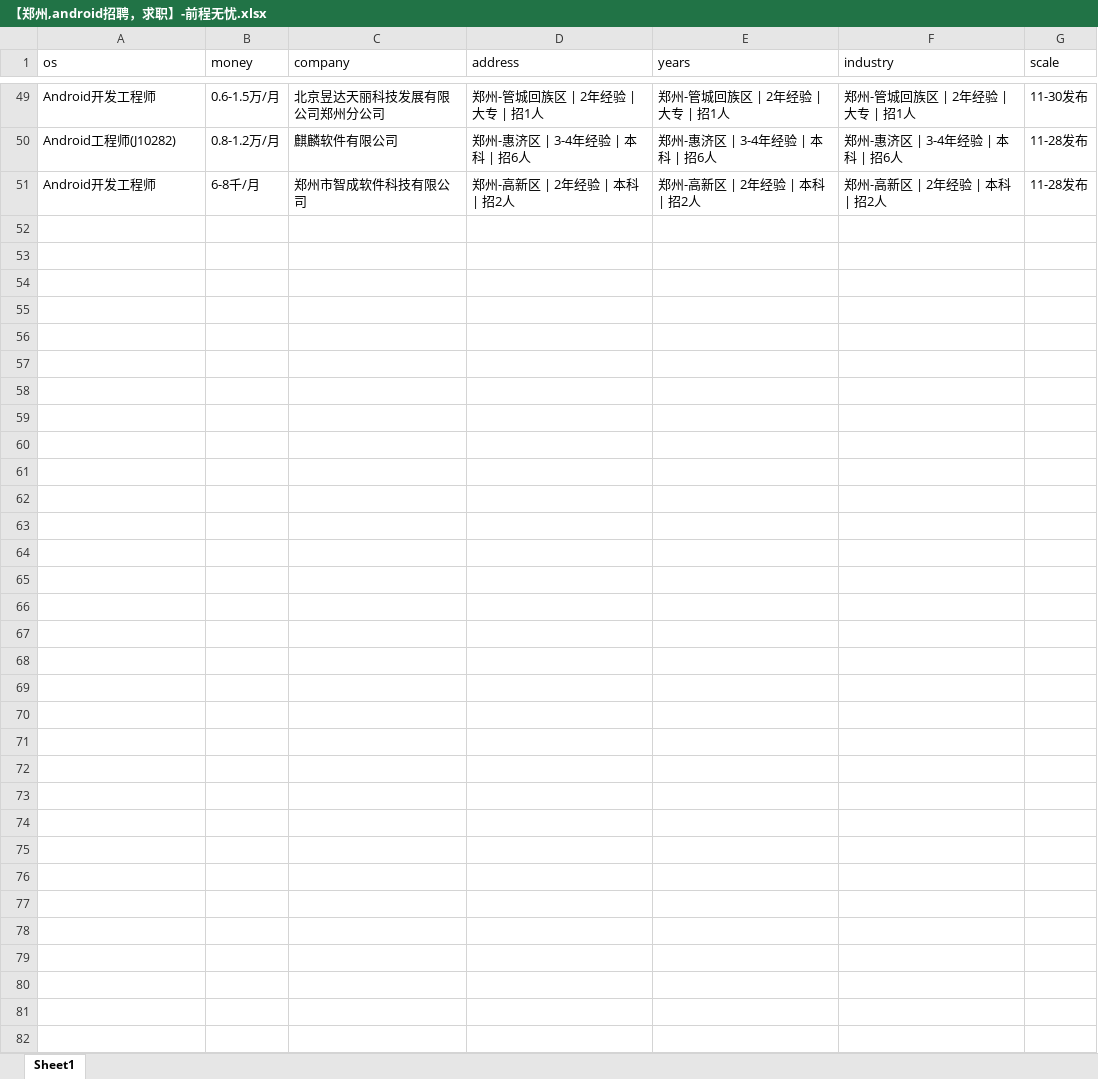
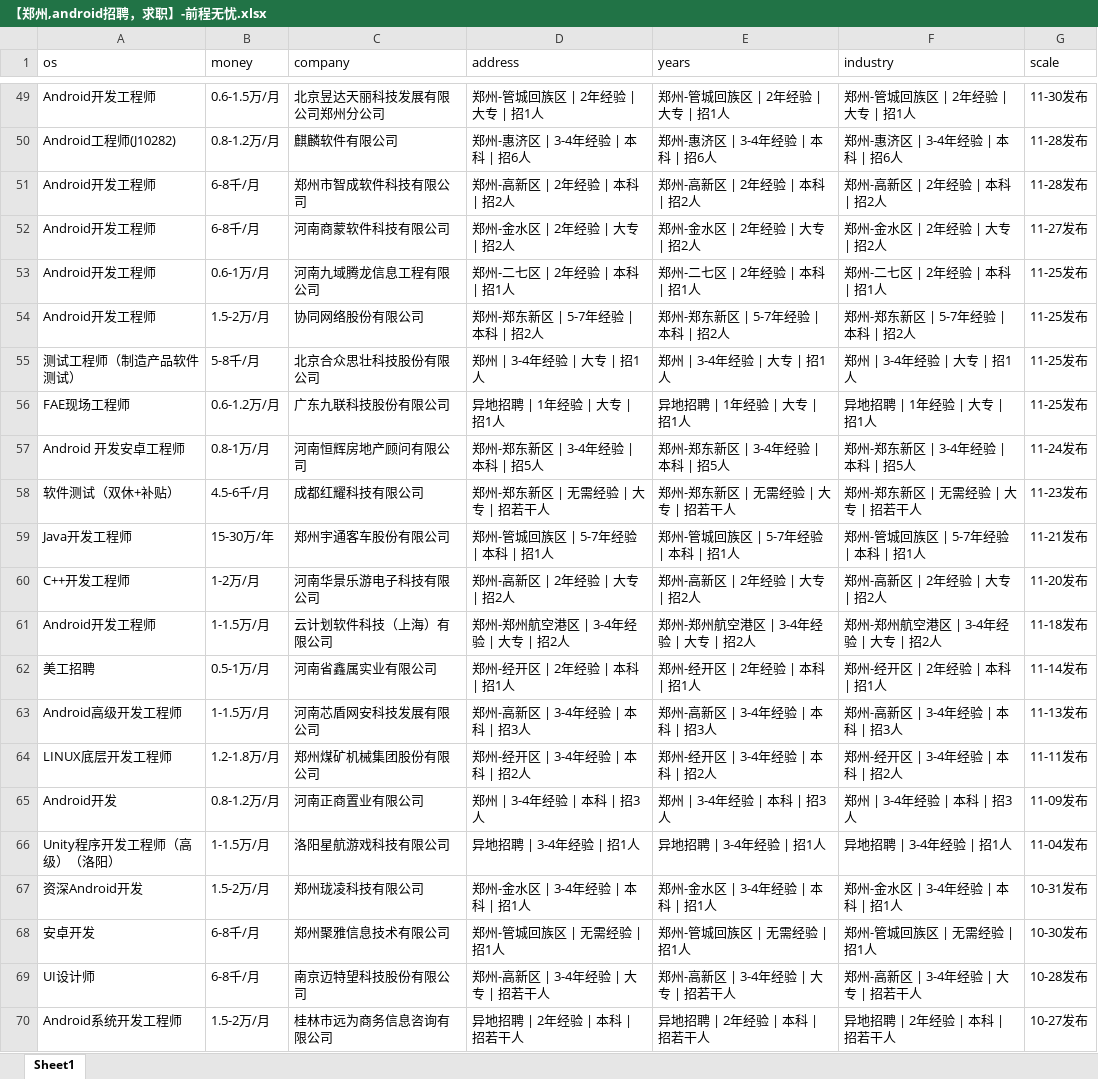
Before and after one commit to leigong2/AskQuastionApp, an Excel workbook: app/src/main/assets/【郑州,android招聘，求职】-前程无忧.xlsx, sheet Sheet1, drawn as a sheet; only a part is shown, gaps mark what is left out; values as stored, in another font and other column widths than the file's, no borders; the diff covers the shown part only; the diff names each change by its address in the sheet, - before the commit and + after, or states it on an @@ line.

```diff
--- a/app/src/main/assets/【郑州,android招聘，求职】-前程无忧.xlsx (sheet Sheet1)
+++ b/app/src/main/assets/【郑州,android招聘，求职】-前程无忧.xlsx (sheet Sheet1)
+row 52: Android开发工程师 | 6-8千/月 | 河南商蒙软件科技有限公司 | 郑州-金水区 | 2年经验 | 大专 | 招2人 | 郑州-金水区 | 2年经验 | 大专 | 招2人 | 郑州-金水区 | 2年经验 | 大专 | 招2人 | 11-27发布
+row 53: Android开发工程师 | 0.6-1万/月 | 河南九域腾龙信息工程有限公司 | 郑州-二七区 | 2年经验 | 本科 | 招1人 | 郑州-二七区 | 2年经验 | 本科 | 招1人 | 郑州-二七区 | 2年经验 | 本科 | 招1人 | 11-25发布
+row 54: Android开发工程师 | 1.5-2万/月 | 协同网络股份有限公司 | 郑州-郑东新区 | 5-7年经验 | 本科 | 招2人 | 郑州-郑东新区 | 5-7年经验 | 本科 | 招2人 | 郑州-郑东新区 | 5-7年经验 | 本科 | 招2人 | 11-25发布
+row 55: 测试工程师（制造产品软件测试） | 5-8千/月 | 北京合众思壮科技股份有限公司 | 郑州 | 3-4年经验 | 大专 | 招1人 | 郑州 | 3-4年经验 | 大专 | 招1人 | 郑州 | 3-4年经验 | 大专 | 招1人 | 11-25发布
+row 56: FAE现场工程师 | 0.6-1.2万/月 | 广东九联科技股份有限公司 | 异地招聘 | 1年经验 | 大专 | 招1人 | 异地招聘 | 1年经验 | 大专 | 招1人 | 异地招聘 | 1年经验 | 大专 | 招1人 | 11-25发布
+row 57: Android 开发安卓工程师 | 0.8-1万/月 | 河南恒辉房地产顾问有限公司 | 郑州-郑东新区 | 3-4年经验 | 本科 | 招5人 | 郑州-郑东新区 | 3-4年经验 | 本科 | 招5人 | 郑州-郑东新区 | 3-4年经验 | 本科 | 招5人 | 11-24发布
+row 58: 软件测试（双休+补贴） | 4.5-6千/月 | 成都红耀科技有限公司 | 郑州-郑东新区 | 无需经验 | 大专 | 招若干人 | 郑州-郑东新区 | 无需经验 | 大专 | 招若干人 | 郑州-郑东新区 | 无需经验 | 大专 | 招若干人 | 11-23发布
+row 59: Java开发工程师 | 15-30万/年 | 郑州宇通客车股份有限公司 | 郑州-管城回族区 | 5-7年经验 | 本科 | 招1人 | 郑州-管城回族区 | 5-7年经验 | 本科 | 招1人 | 郑州-管城回族区 | 5-7年经验 | 本科 | 招1人 | 11-21发布
+row 60: C++开发工程师 | 1-2万/月 | 河南华景乐游电子科技有限公司 | 郑州-高新区 | 2年经验 | 大专 | 招2人 | 郑州-高新区 | 2年经验 | 大专 | 招2人 | 郑州-高新区 | 2年经验 | 大专 | 招2人 | 11-20发布
+row 61: Android开发工程师 | 1-1.5万/月 | 云计划软件科技（上海）有限公司 | 郑州-郑州航空港区 | 3-4年经验 | 大专 | 招2人 | 郑州-郑州航空港区 | 3-4年经验 | 大专 | 招2人 | 郑州-郑州航空港区 | 3-4年经验 | 大专 | 招2人 | 11-18发布
+row 62: 美工招聘 | 0.5-1万/月 | 河南省鑫属实业有限公司 | 郑州-经开区 | 2年经验 | 本科 | 招1人 | 郑州-经开区 | 2年经验 | 本科 | 招1人 | 郑州-经开区 | 2年经验 | 本科 | 招1人 | 11-14发布
+row 63: Android高级开发工程师 | 1-1.5万/月 | 河南芯盾网安科技发展有限公司 | 郑州-高新区 | 3-4年经验 | 本科 | 招3人 | 郑州-高新区 | 3-4年经验 | 本科 | 招3人 | 郑州-高新区 | 3-4年经验 | 本科 | 招3人 | 11-13发布
+row 64: LINUX底层开发工程师 | 1.2-1.8万/月 | 郑州煤矿机械集团股份有限公司 | 郑州-经开区 | 3-4年经验 | 本科 | 招2人 | 郑州-经开区 | 3-4年经验 | 本科 | 招2人 | 郑州-经开区 | 3-4年经验 | 本科 | 招2人 | 11-11发布
+row 65: Android开发 | 0.8-1.2万/月 | 河南正商置业有限公司 | 郑州 | 3-4年经验 | 本科 | 招3人 | 郑州 | 3-4年经验 | 本科 | 招3人 | 郑州 | 3-4年经验 | 本科 | 招3人 | 11-09发布
+row 66: Unity程序开发工程师（高级）（洛阳） | 1-1.5万/月 | 洛阳星航游戏科技有限公司 | 异地招聘 | 3-4年经验 | 招1人 | 异地招聘 | 3-4年经验 | 招1人 | 异地招聘 | 3-4年经验 | 招1人 | 11-04发布
+row 67: 资深Android开发 | 1.5-2万/月 | 郑州珑凌科技有限公司 | 郑州-金水区 | 3-4年经验 | 本科 | 招1人 | 郑州-金水区 | 3-4年经验 | 本科 | 招1人 | 郑州-金水区 | 3-4年经验 | 本科 | 招1人 | 10-31发布
+row 68: 安卓开发 | 6-8千/月 | 郑州聚雅信息技术有限公司 | 郑州-管城回族区 | 无需经验 | 招1人 | 郑州-管城回族区 | 无需经验 | 招1人 | 郑州-管城回族区 | 无需经验 | 招1人 | 10-30发布
+row 69: UI设计师 | 6-8千/月 | 南京迈特望科技股份有限公司 | 郑州-高新区 | 3-4年经验 | 大专 | 招若干人 | 郑州-高新区 | 3-4年经验 | 大专 | 招若干人 | 郑州-高新区 | 3-4年经验 | 大专 | 招若干人 | 10-28发布
+row 70: Android系统开发工程师 | 1.5-2万/月 | 桂林市远为商务信息咨询有限公司 | 异地招聘 | 2年经验 | 本科 | 招若干人 | 异地招聘 | 2年经验 | 本科 | 招若干人 | 异地招聘 | 2年经验 | 本科 | 招若干人 | 10-27发布
```
Also changed, not shown: 49 added rows, 20 removed rows and 2 edited cells elsewhere in this sheet, app/src/main/assets/「郑州招聘信息」郑州招聘网 - BOSS直聘.xlsx, app/src/main/assets/【郑州招聘信息_郑州招聘_郑州招聘网】-郑州猎聘.xlsx, 8 other files.
